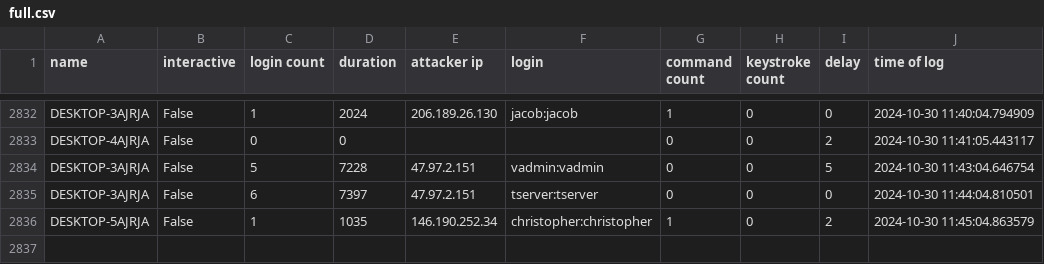
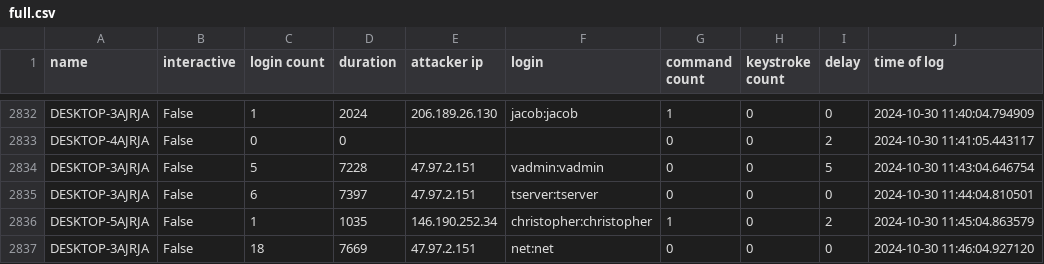
Before and after one commit to ryanfleming23/honeypot-group-1a, a CSV file: dat/full.csv, drawn as a sheet; only a part is shown, gaps mark what is left out; the diff names each change by its address in the sheet, - before the commit and + after, or states it on an @@ line.

Commit message:
auto commit Wed 30 Oct 2024 11:47:02 AM EDT

```diff
--- a/dat/full.csv
+++ b/dat/full.csv
+row 2837: DESKTOP-3AJRJA | False | 18 | 7669 | 47.97.2.151 | net:net | 0 | 0 | 0 | 2024-10-30 11:46:04.927120
```
